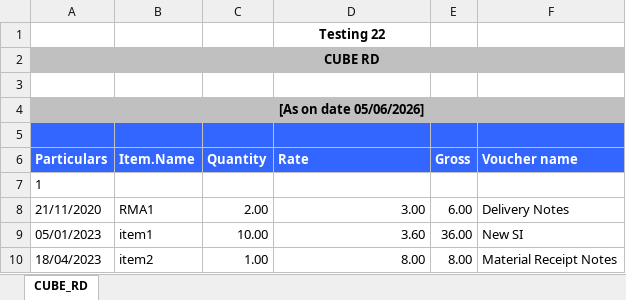
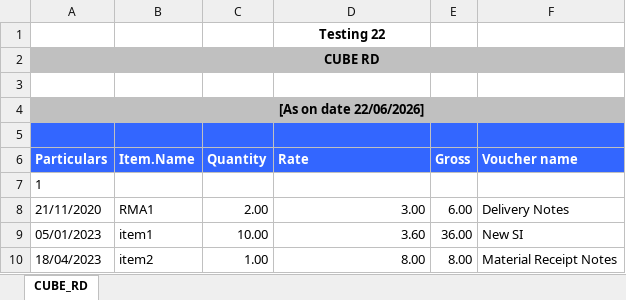
Before and after one commit to SangamPavani/BillWiseAutomation, an Excel workbook: autoIt/ExportFiles/RDCubeExcelEntry.xlsx, sheet CUBE_RD, drawn as a sheet; only a part is shown; values as stored, in another font and other column widths than the file's, no borders; the diff names each change by its address in the sheet, - before the commit and + after, or states it on an @@ line.

```diff
--- a/autoIt/ExportFiles/RDCubeExcelEntry.xlsx (sheet CUBE_RD)
+++ b/autoIt/ExportFiles/RDCubeExcelEntry.xlsx (sheet CUBE_RD)
-D4 (Rate): [As on date 05/06/2026]
+D4 (Rate): [As on date 22/06/2026]
```
Also changed, not shown: autoIt/ExportFiles/RDCubeExcelEntryNew.xlsx, autoIt/ExportFiles/RDMRNCubeEntryExcel.xlsx, 54 other files.
